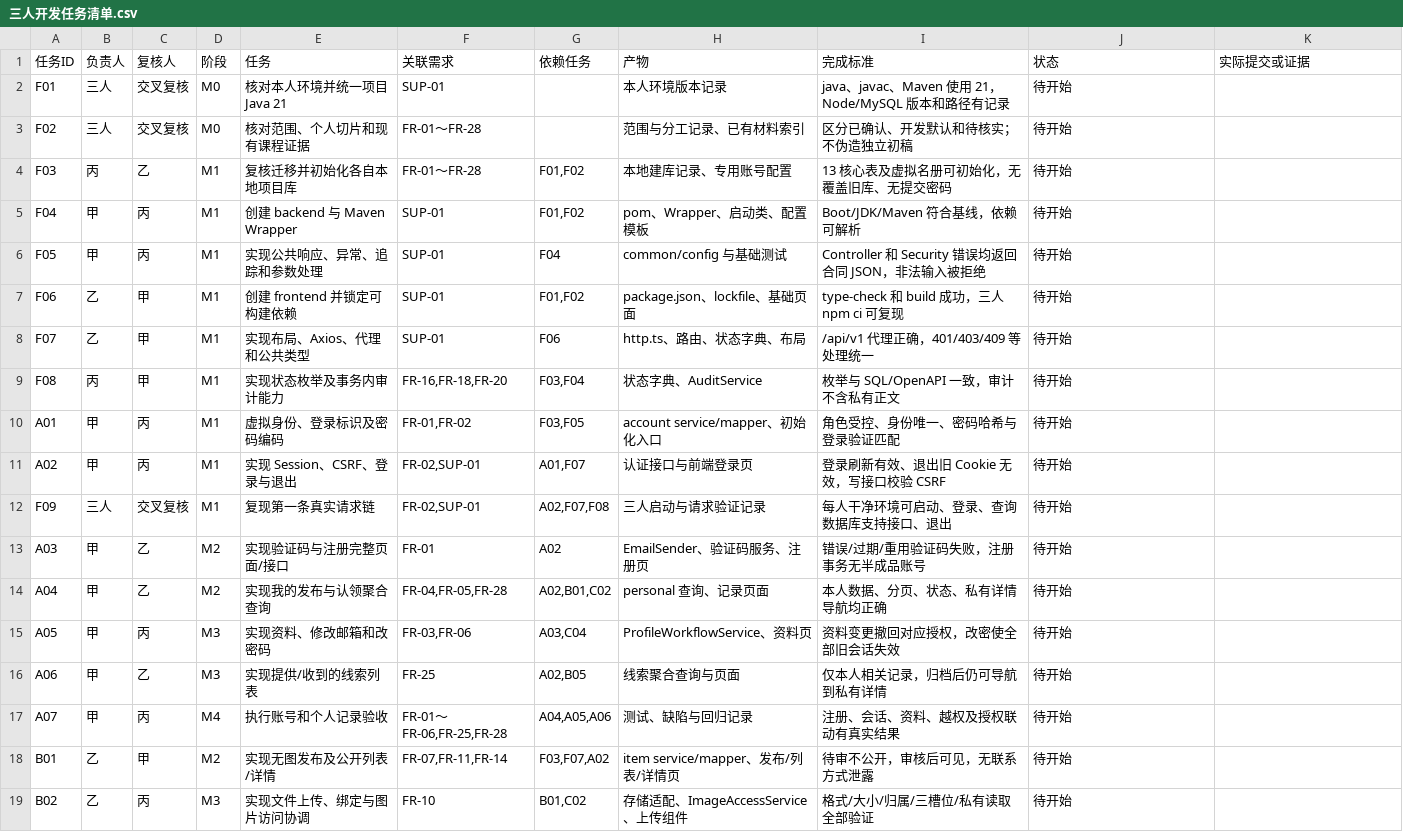
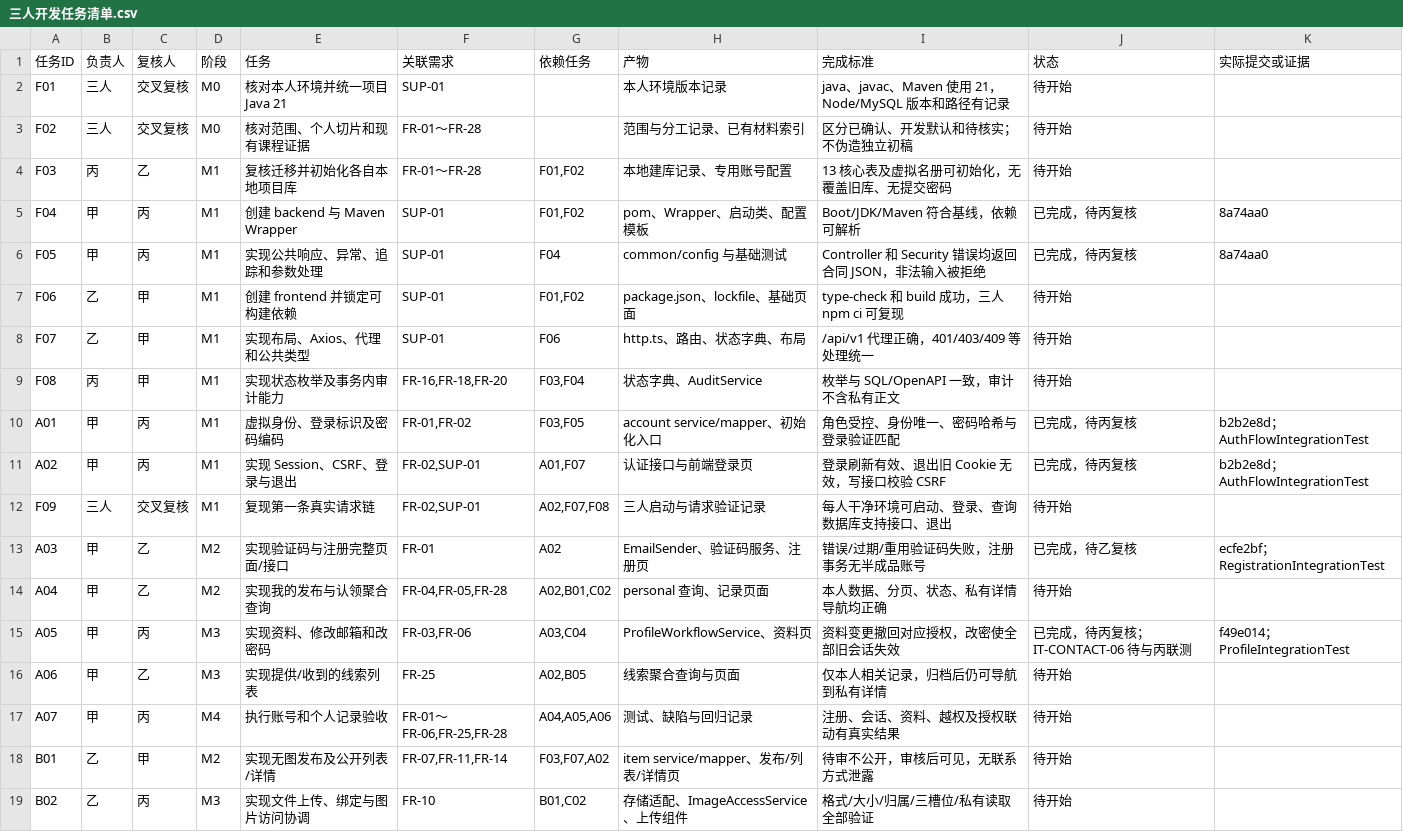
Before and after one commit to Huang-yu-xin/campus-lost-and-found, a CSV file: docs/三人开发任务清单.csv, drawn as a sheet; only a part is shown.

```diff
--- a/docs/三人开发任务清单.csv
+++ b/docs/三人开发任务清单.csv
@@ -4,4 +4,4 @@ F02,三人,交叉复核,M0,核对范围、个人切片和现有课程证据,FR-0
 F03,丙,乙,M1,复核迁移并初始化各自本地项目库,FR-01～FR-28,"F01,F02",本地建库记录、专用账号配置,13 核心表及虚拟名册可初始化，无覆盖旧库、无提交密码,待开始,
-F04,甲,丙,M1,创建 backend 与 Maven Wrapper,SUP-01,"F01,F02",pom、Wrapper、启动类、配置模板,Boot/JDK/Maven 符合基线，依赖可解析,待开始,
-F05,甲,丙,M1,实现公共响应、异常、追踪和参数处理,SUP-01,F04,common/config 与基础测试,Controller 和 Security 错误均返回合同 JSON，非法输入被拒绝,待开始,
+F04,甲,丙,M1,创建 backend 与 Maven Wrapper,SUP-01,"F01,F02",pom、Wrapper、启动类、配置模板,Boot/JDK/Maven 符合基线，依赖可解析,已完成，待丙复核,8a74aa0
+F05,甲,丙,M1,实现公共响应、异常、追踪和参数处理,SUP-01,F04,common/config 与基础测试,Controller 和 Security 错误均返回合同 JSON，非法输入被拒绝,已完成，待丙复核,8a74aa0
 F06,乙,甲,M1,创建 frontend 并锁定可构建依赖,SUP-01,"F01,F02",package.json、lockfile、基础页面,type-check 和 build 成功，三人 npm ci 可复现,待开始,
@@ -9,8 +9,8 @@ F07,乙,甲,M1,实现布局、Axios、代理和公共类型,SUP-01,F06,http.ts
 F08,丙,甲,M1,实现状态枚举及事务内审计能力,"FR-16,FR-18,FR-20","F03,F04",状态字典、AuditService,枚举与 SQL/OpenAPI 一致，审计不含私有正文,待开始,
-A01,甲,丙,M1,虚拟身份、登录标识及密码编码,"FR-01,FR-02","F03,F05",account service/mapper、初始化入口,角色受控、身份唯一、密码哈希与登录验证匹配,待开始,
-A02,甲,丙,M1,实现 Session、CSRF、登录与退出,"FR-02,SUP-01","A01,F07",认证接口与前端登录页,登录刷新有效、退出旧 Cookie 无效，写接口校验 CSRF,待开始,
+A01,甲,丙,M1,虚拟身份、登录标识及密码编码,"FR-01,FR-02","F03,F05",account service/mapper、初始化入口,角色受控、身份唯一、密码哈希与登录验证匹配,已完成，待丙复核,b2b2e8d；AuthFlowIntegrationTest
+A02,甲,丙,M1,实现 Session、CSRF、登录与退出,"FR-02,SUP-01","A01,F07",认证接口与前端登录页,登录刷新有效、退出旧 Cookie 无效，写接口校验 CSRF,已完成，待丙复核,b2b2e8d；AuthFlowIntegrationTest
 F09,三人,交叉复核,M1,复现第一条真实请求链,"FR-02,SUP-01","A02,F07,F08",三人启动与请求验证记录,每人干净环境可启动、登录、查询数据库支持接口、退出,待开始,
-A03,甲,乙,M2,实现验证码与注册完整页面/接口,FR-01,A02,EmailSender、验证码服务、注册页,错误/过期/重用验证码失败，注册事务无半成品账号,待开始,
+A03,甲,乙,M2,实现验证码与注册完整页面/接口,FR-01,A02,EmailSender、验证码服务、注册页,错误/过期/重用验证码失败，注册事务无半成品账号,已完成，待乙复核,ecfe2bf；RegistrationIntegrationTest
 A04,甲,乙,M2,实现我的发布与认领聚合查询,"FR-04,FR-05,FR-28","A02,B01,C02",personal 查询、记录页面,本人数据、分页、状态、私有详情导航均正确,待开始,
-A05,甲,丙,M3,实现资料、修改邮箱和改密码,"FR-03,FR-06","A03,C04",ProfileWorkflowService、资料页,资料变更撤回对应授权，改密使全部旧会话失效,待开始,
+A05,甲,丙,M3,实现资料、修改邮箱和改密码,"FR-03,FR-06","A03,C04",ProfileWorkflowService、资料页,资料变更撤回对应授权，改密使全部旧会话失效,已完成，待丙复核；IT-CONTACT-06 待与丙联测,f49e014；ProfileIntegrationTest
 A06,甲,乙,M3,实现提供/收到的线索列表,FR-25,"A02,B05",线索聚合查询与页面,仅本人相关记录，归档后仍可导航到私有详情,待开始,
```
Also changed, not shown: 1 other file.
